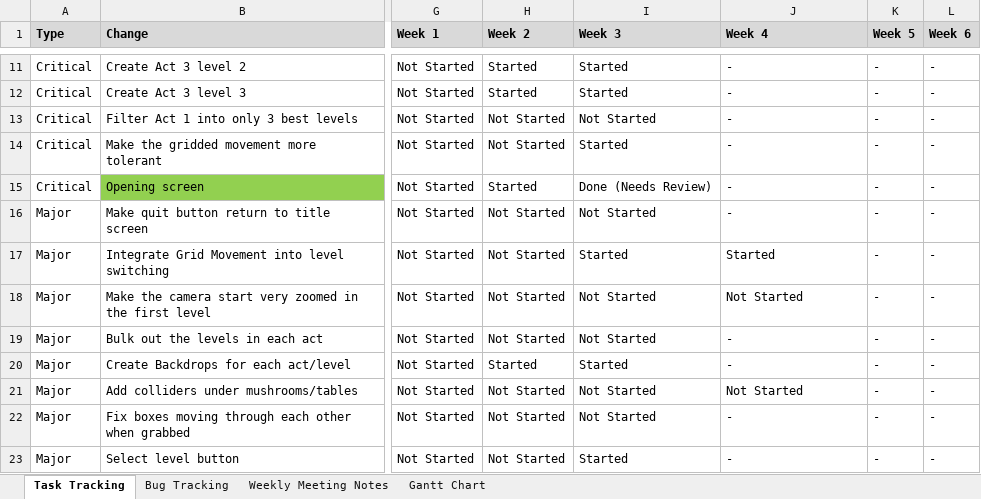
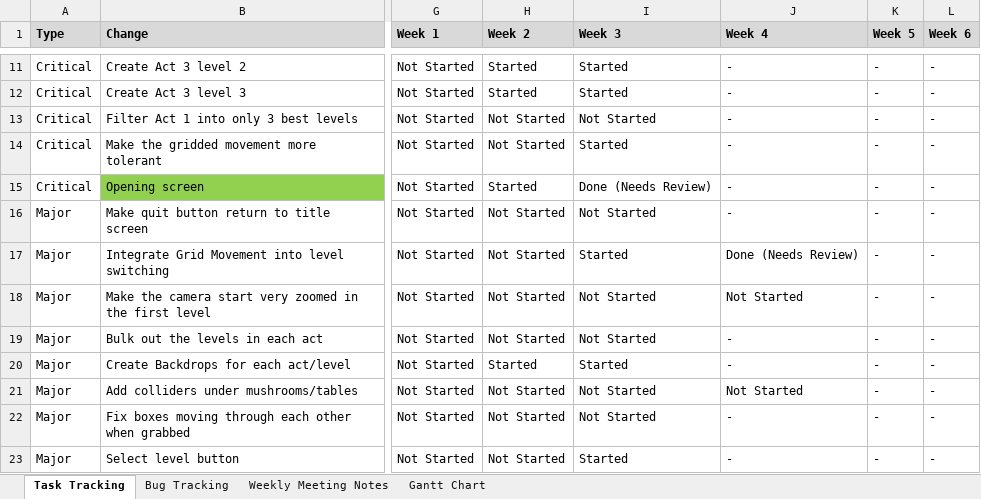
Before and after one commit to SpyraxianJ/strung-along, an Excel workbook: Admin Files/The Prod Doc.xlsx, sheet Task Tracking, drawn as a sheet; only a part is shown, gaps mark what is left out; values as stored, in another font and other column widths than the file's, no borders; conditional formats not drawn; the diff names each change by its address in the sheet, - before the commit and + after, or states it on an @@ line.

```diff
--- a/Admin Files/The Prod Doc.xlsx (sheet Task Tracking)
+++ b/Admin Files/The Prod Doc.xlsx (sheet Task Tracking)
-J17 (Week 4): Started
+J17 (Week 4): Done (Needs Review)
```
Also changed, not shown: sheet Bug Tracking.
